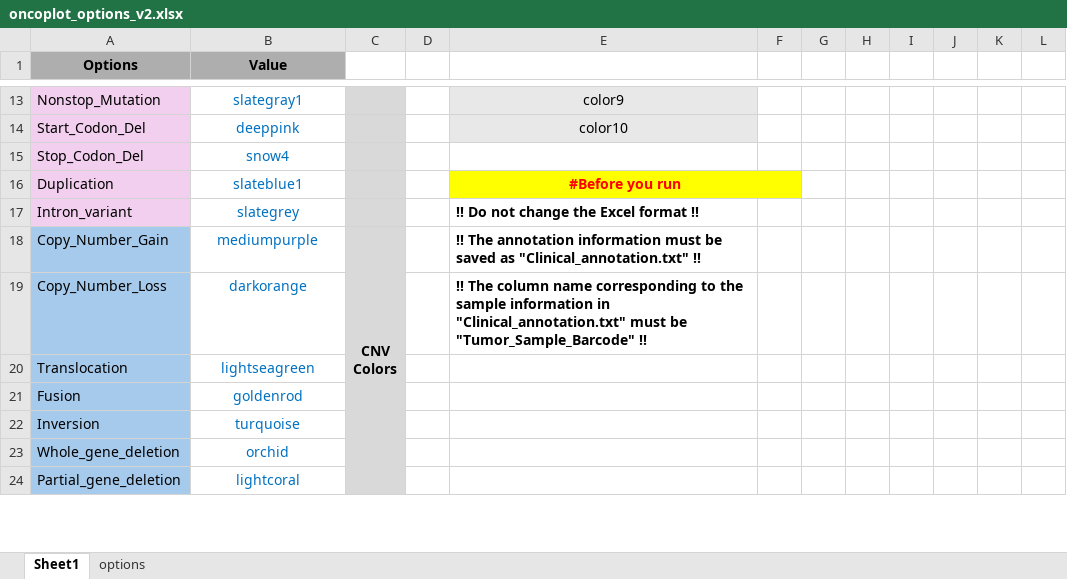
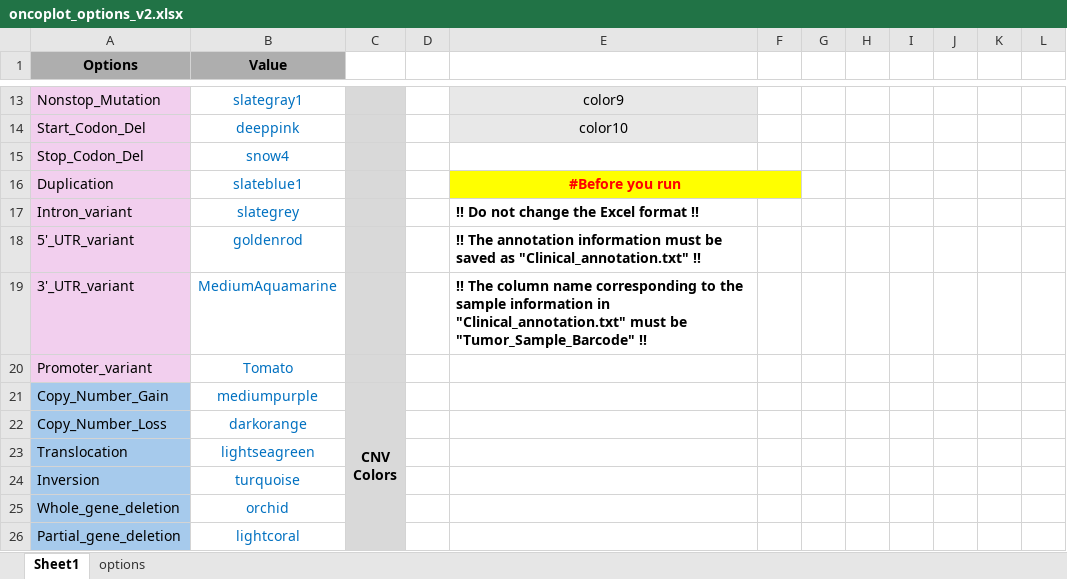
Before and after one commit to Bioinformatics-study/EasyOnco, an Excel workbook: oncoplot_options_v2.xlsx, sheet Sheet1, drawn as a sheet; only a part is shown, gaps mark what is left out; values as stored, in another font and other column widths than the file's, no borders; charts and pictures not drawn; removed rows and columns are numbered as before the commit, all else as after; the diff names each change by its address in the sheet, - before the commit and + after, or states it on an @@ line.

```diff
--- a/oncoplot_options_v2.xlsx (sheet Sheet1)
+++ b/oncoplot_options_v2.xlsx (sheet Sheet1)
+row 18: 5'_UTR_variant | goldenrod |  |  | !! The annotation information must be saved as "Clinical_annotation.txt" !!
+row 19: 3'_UTR_variant | MediumAquamarine |  |  | !! The column name corresponding to the sample information in "Clinical_annotation.txt" must be "Tumor_Sample_Barcode" !!
+row 20: Promoter_variant | Tomato
-E21: !! The annotation information must be saved as "Clinical_annotation.txt" !!
+E21: (empty)
-E22: !! The column name corresponding to the sample information in "Clinical_annotation.txt" must be "Tumor_Sample_Barcode" !!
+E22: (empty)
-row 21: Fusion | goldenrod
```
Also changed, not shown: tutorial/oncoplot_options_v2.xlsx, 3 other files.
